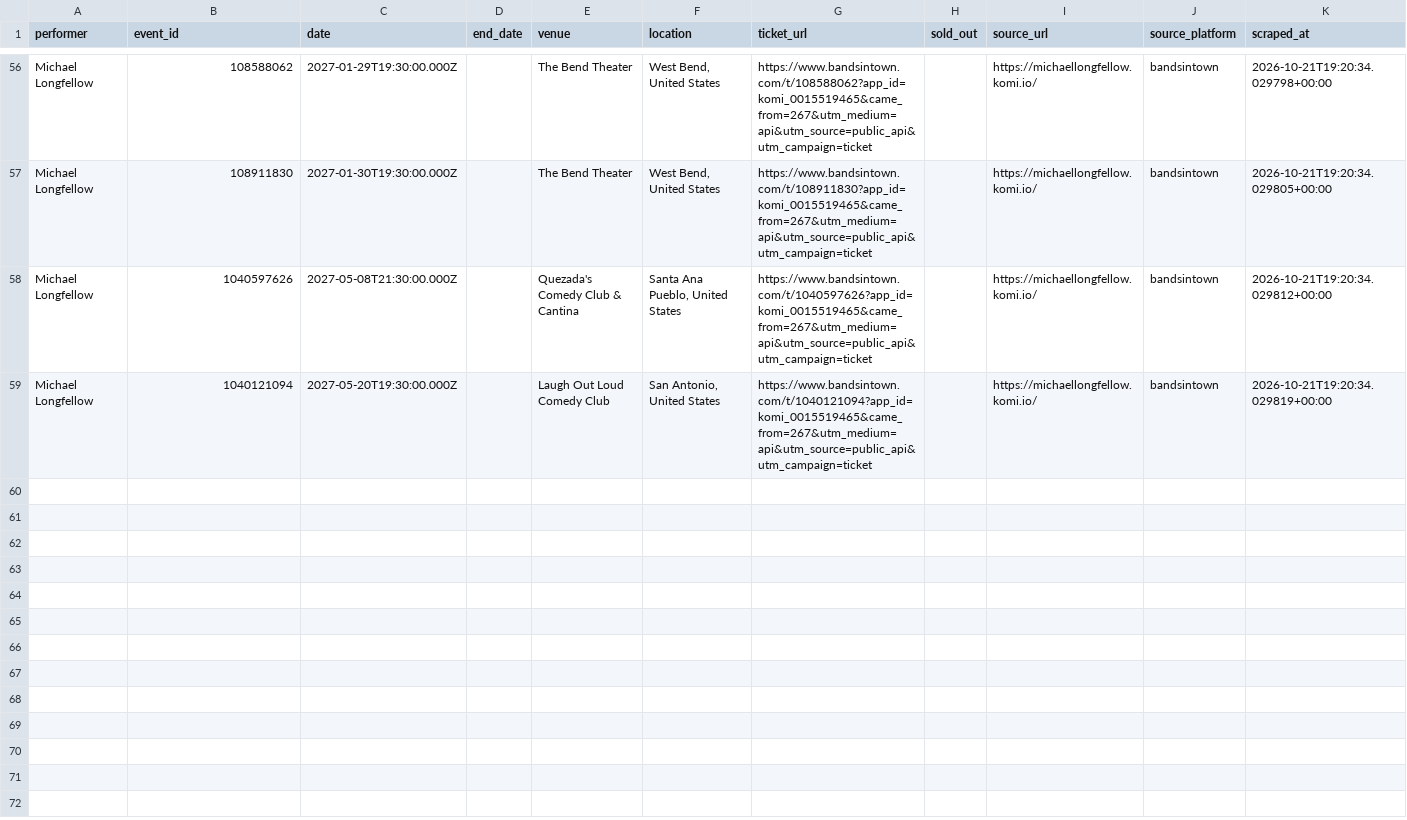
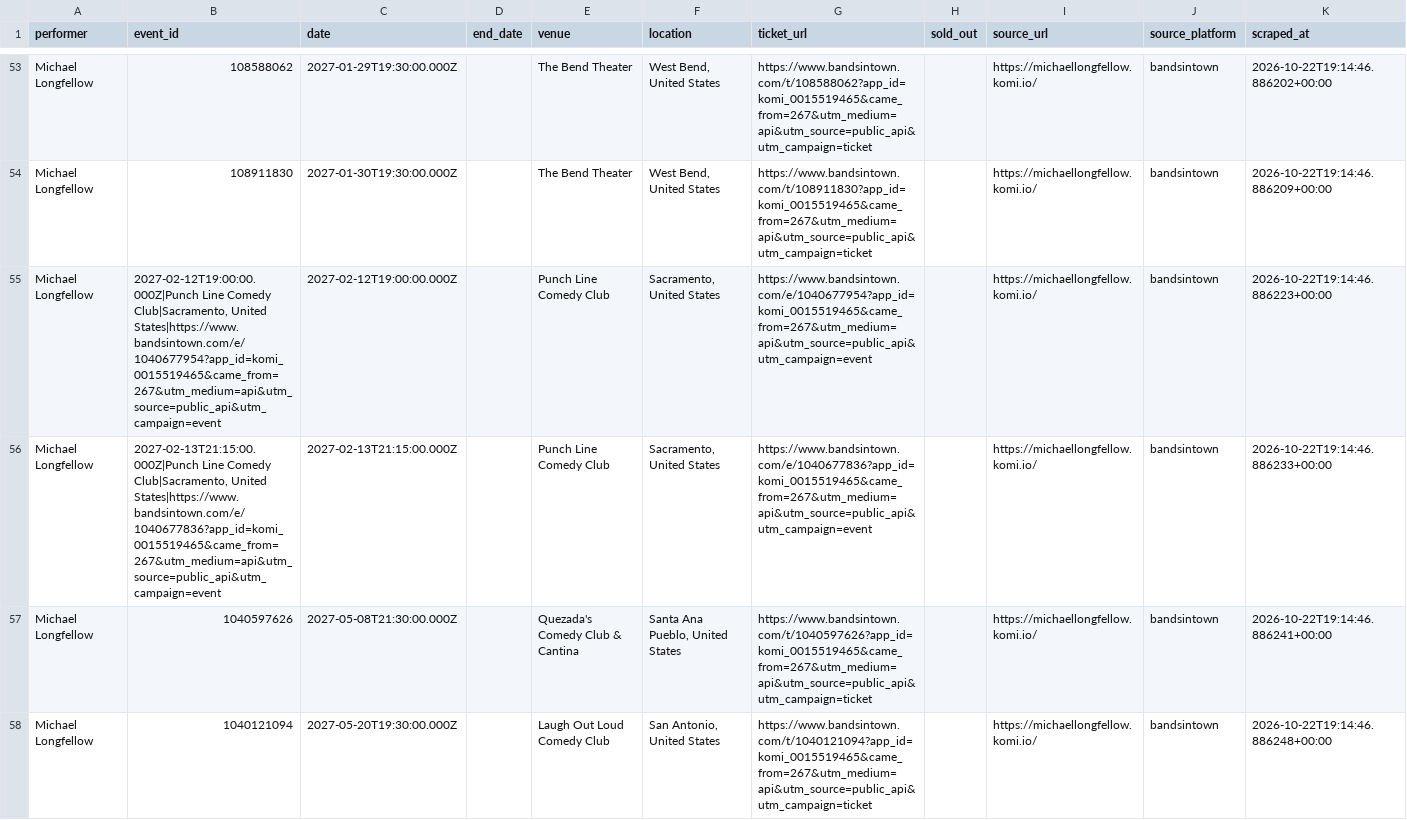
Before and after one commit to p-rallapally/lorne, a CSV file: output/events.csv, drawn as a sheet; only a part is shown, gaps mark what is left out; addresses are those after the commit; the diff covers the shown part only; the diff names each change by its address in the sheet, - before the commit and + after, or states it on an @@ line.

```diff
--- a/output/events.csv
+++ b/output/events.csv
-K53 (scraped_at): 2026-10-21T19:20:34.029798+00:00
+K53 (scraped_at): 2026-10-22T19:14:46.886202+00:00
-K54 (scraped_at): 2026-10-21T19:20:34.029805+00:00
+K54 (scraped_at): 2026-10-22T19:14:46.886209+00:00
+row 55: Michael Longfellow | 2027-02-12T19:00:00.000Z|Punch Line Comedy Club|Sacramento, United States|https://www.bandsintown.com/e/1040677954?app_id=komi_0015519465&came_from=267&utm_medium=api&utm_source=public_api&utm_campaign=event | 2027-02-12T19:00:00.000Z |  | Punch Line Comedy Club | Sacramento, United States | https://www.bandsintown.com/e/1040677954?app_id=komi_0015519465&came_from=267&utm_medium=api&utm_source=public_api&utm_campaign=event |  | https://michaellongfellow.komi.io/ | bandsintown | 2026-10-22T19:14:46.886223+00:00
+row 56: Michael Longfellow | 2027-02-13T21:15:00.000Z|Punch Line Comedy Club|Sacramento, United States|https://www.bandsintown.com/e/1040677836?app_id=komi_0015519465&came_from=267&utm_medium=api&utm_source=public_api&utm_campaign=event | 2027-02-13T21:15:00.000Z |  | Punch Line Comedy Club | Sacramento, United States | https://www.bandsintown.com/e/1040677836?app_id=komi_0015519465&came_from=267&utm_medium=api&utm_source=public_api&utm_campaign=event |  | https://michaellongfellow.komi.io/ | bandsintown | 2026-10-22T19:14:46.886233+00:00
-K57 (scraped_at): 2026-10-21T19:20:34.029812+00:00
+K57 (scraped_at): 2026-10-22T19:14:46.886241+00:00
-K58 (scraped_at): 2026-10-21T19:20:34.029819+00:00
+K58 (scraped_at): 2026-10-22T19:14:46.886248+00:00
```
Also changed, not shown: 3 removed rows and 52 edited cells elsewhere in this file, 1 other file.
